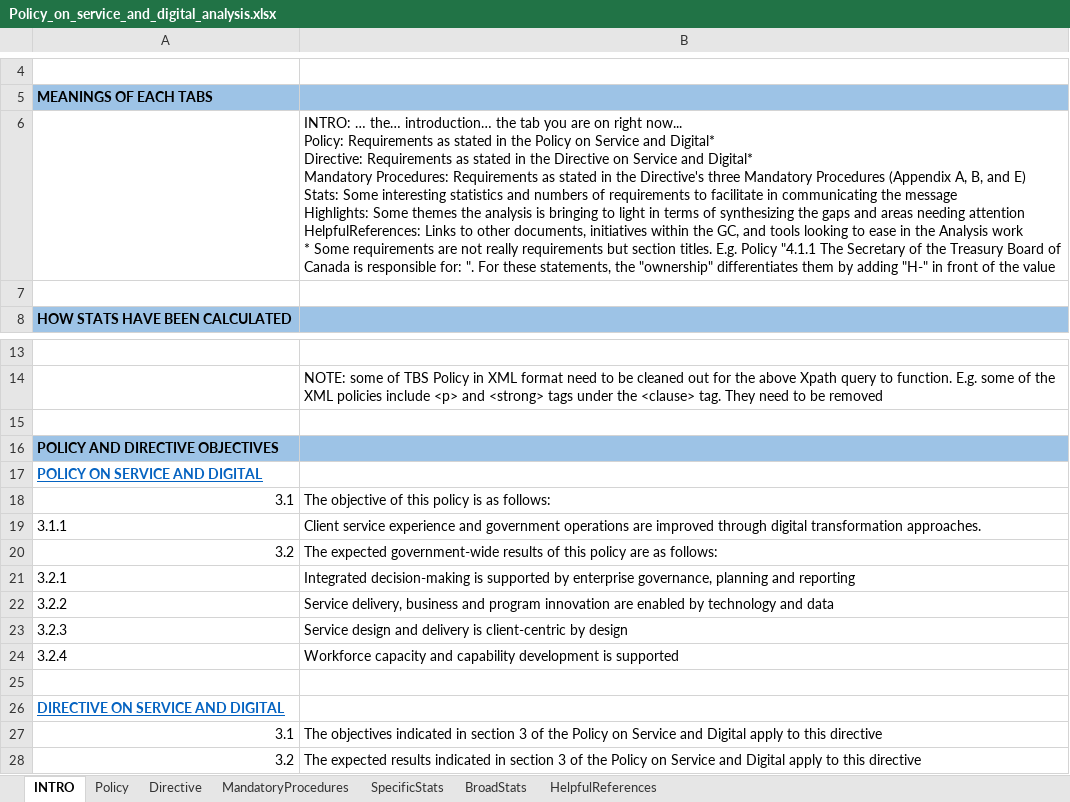
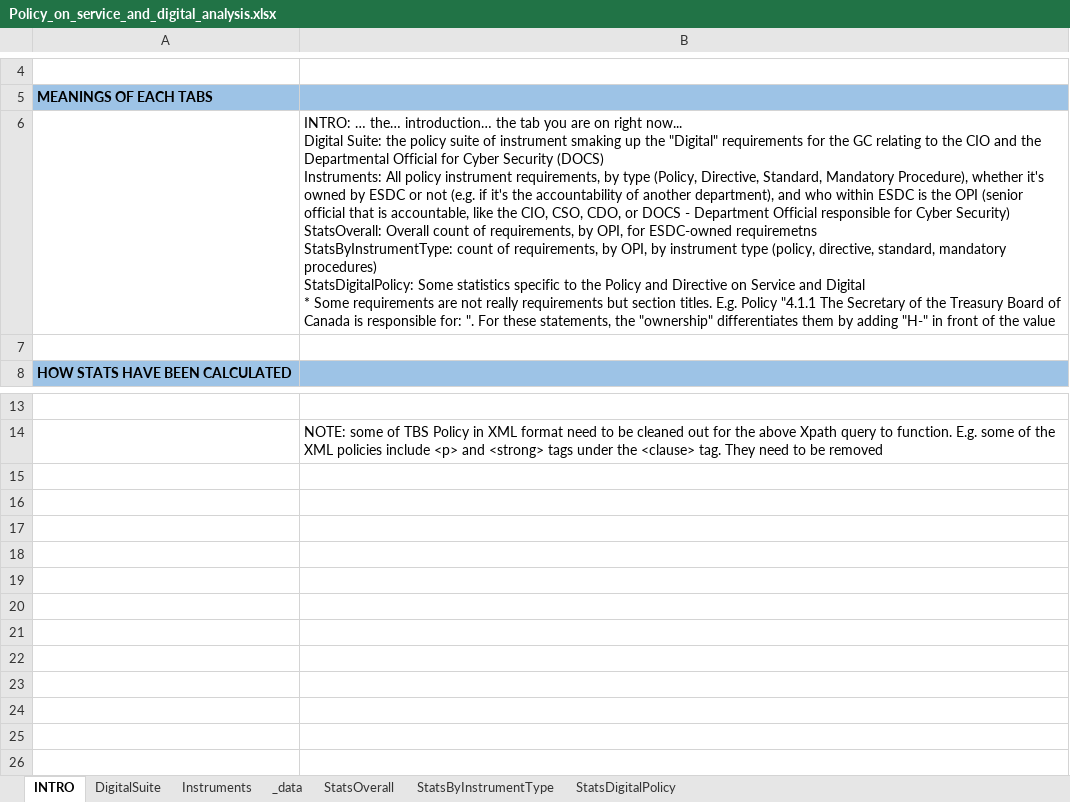
Before and after one commit to sara-sabr/ITStrategy, an Excel workbook: assets/files/Policy_on_service_and_digital_analysis.xlsx, sheet INTRO, drawn as a sheet; only a part is shown, gaps mark what is left out; values as stored, in another font and other column widths than the file's, no borders; ↵ is a line break in a cell; the diff names each change by its address in the sheet, - before the commit and + after, or states it on an @@ line.

Commit message:
Stats on digital policy instrument suite (#1738)
* npm update

* first draft of the blog

* fixed reference to datatable.js in footer.html to be absolute (using site.baseurl variable

* modified GrandTotal row to be either first or last in the sort

* formatting

* added reference to PMI.org article

* Reorg levels for Digital policy suite

* readjusting spacing levels in the section listing the policy instruments

* Add acronyms to exceptions

* Change signin to signing

* french draft

* URL links on english files

* fixed spelling

Co-authored-by: sebz <smellems@gmail.com>
Co-authored-by: Guillaume Charest <guillaume.charest@hrsdc-rhdcc.gc.ca>

```diff
--- a/assets/files/Policy_on_service_and_digital_analysis.xlsx (sheet INTRO)
+++ b/assets/files/Policy_on_service_and_digital_analysis.xlsx (sheet INTRO)
-sheet tab: SpecificStats
+sheet tab: StatsDigitalPolicy
-sheet tab: Policy
-sheet tab: Directive
-sheet tab: MandatoryProcedures
-sheet tab: BroadStats
-sheet tab: HelpfulReferences
+sheet tab: DigitalSuite
+sheet tab: Instruments
+sheet tab: _data
+sheet tab: StatsOverall
+sheet tab: StatsByInstrumentType
-B6: …right now... ↵ Policy: Requirements as stated in the Policy on Service and Digital* ↵ Directive: Requirements as stated in the Directive on Service and Digital* ↵ Mandatory Procedures: Requirements as stated in the Directive's three Mandatory Procedures (Appendix A, B, and E) ↵ Stats: Some interesting statistics and numbers of requirements to facilitate in communicating the message ↵ Highlights: Some themes the analysis is bringing to light in terms of synthesizing the gaps and areas needing attention ↵ HelpfulReferences: Links to other documents, initiatives within the GC, and tools looking to ease in the Analysis work ↵ * Some…
+B6: …right now... ↵ Digital Suite: the policy suite of instrument smaking up the "Digital" requirements for the GC relating to the CIO and the Departmental Official for Cyber Security (DOCS) ↵ Instruments: All policy instrument requirements, by type (Policy, Directive, Standard, Mandatory Procedure), whether it's owned by ESDC or not (e.g. if it's the accountability of another department), and who within ESDC is the OPI (senior official that is accountable, like the CIO, CSO, CDO, or DOCS - Department Official responsible for Cyber Security) ↵ StatsOverall: Overall count of requirements, by OPI, for ESDC-owned requiremetns ↵ StatsByInstrumentType: count of requirements, by OPI, by instrument type (policy, directive, standard, mandatory procedures) ↵ StatsDigitalPolicy: Some statistics specific to the Policy and Directive on Service and Digital ↵ * Some…
-row 15: (empty)
-row 16: POLICY AND DIRECTIVE OBJECTIVES
-row 17: POLICY ON SERVICE AND DIGITAL
-row 18: 3.1 | The objective of this policy is as follows:
-row 19: 3.1.1 | Client service experience and government operations are improved through digital transformation approaches.
-row 20: 3.2 | The expected government-wide results of this policy are as follows:
-row 21: 3.2.1 | Integrated decision-making is supported by enterprise governance, planning and reporting
-row 22: 3.2.2 | Service delivery, business and program innovation are enabled by technology and data
-row 23: 3.2.3 | Service design and delivery is client-centric by design
-row 24: 3.2.4 | Workforce capacity and capability development is supported
-row 25: (empty)
-row 26: DIRECTIVE ON SERVICE AND DIGITAL
-row 27: 3.1 | The objectives indicated in section 3 of the Policy on Service and Digital apply to this directive
-row 28: 3.2 | The expected results indicated in section 3 of the Policy on Service and Digital apply to this directive
```
Also changed, not shown: sheet StatsDigitalPolicy, 5 other files.
